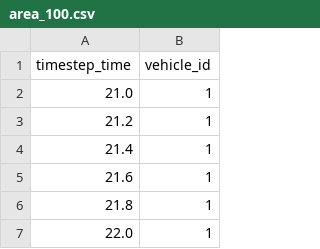
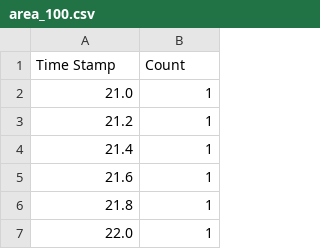
Before and after one commit to syklzz/Traffic-simulators-comparison, a CSV file: data/sumo/area_100.csv, drawn as a sheet; only a part is shown.

```diff
--- a/data/sumo/area_100.csv
+++ b/data/sumo/area_100.csv
@@ -1,2 +1,2 @@
-timestep_time,vehicle_id
+Time Stamp,Count
 21.0,1
```
Also changed, not shown: data/sumo/area_200.csv, data/sumo/area_50.csv, 31 other files.
